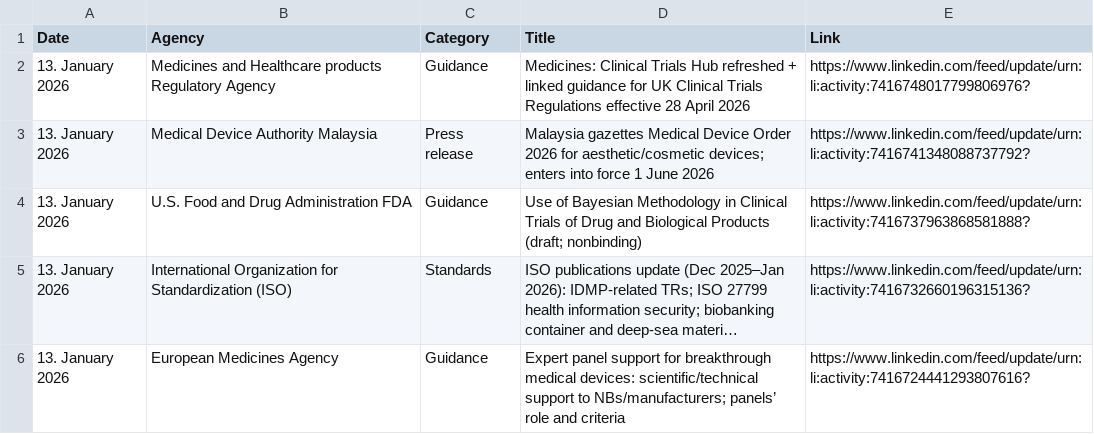
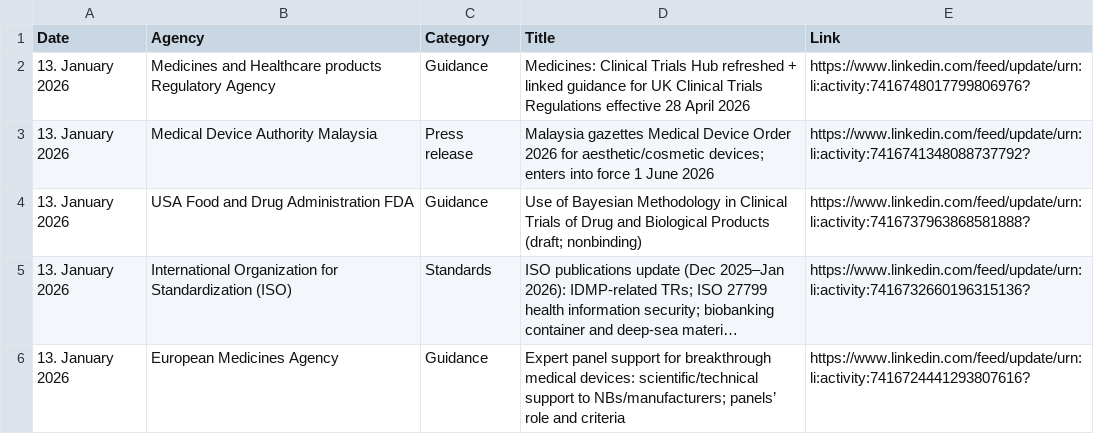
Before and after one commit to MartinCKing/Index-of-Indexes, a CSV file: Index of Indexes 2026a.csv, drawn as a sheet; only a part is shown; long unchanged cells end in …; the diff names each change by its address in the sheet, - before the commit and + after, or states it on an @@ line.

Commit message:
Update Index of Indexes 2026a.csv

```diff
--- a/Index of Indexes 2026a.csv
+++ b/Index of Indexes 2026a.csv
-B4 (Agency): U.S. Food and Drug Administration FDA
+B4 (Agency): USA Food and Drug Administration FDA
```
